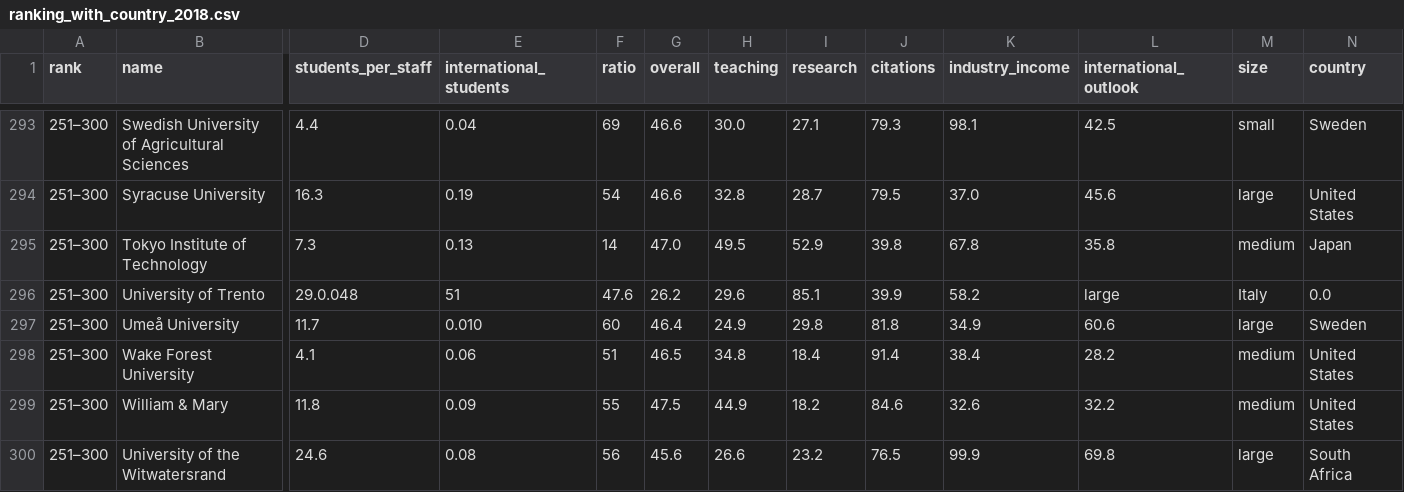
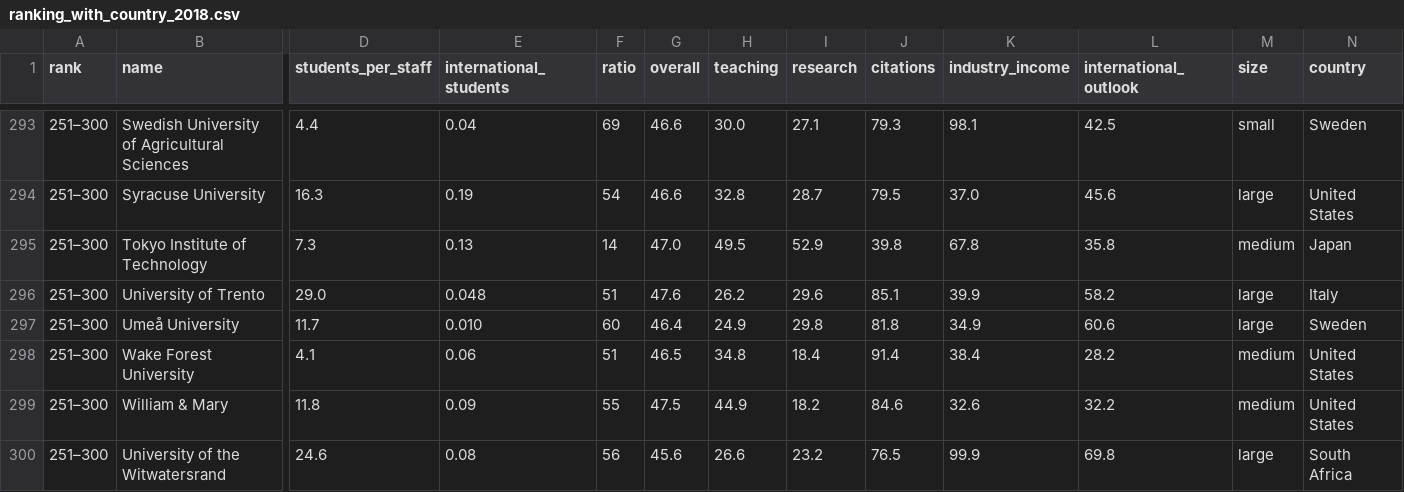
Before and after one commit to GuillyK/University-world-ranking-group-4, a CSV file: DATA/ranking_with_country_2018.csv, drawn as a sheet; only a part is shown, gaps mark what is left out; the diff covers the shown part only; the diff names each change by its address in the sheet, - before the commit and + after, or states it on an @@ line.

Commit message:
Update ranking_with_country_2018.csv

```diff
--- a/DATA/ranking_with_country_2018.csv
+++ b/DATA/ranking_with_country_2018.csv
-D296 (students_per_staff): 29.0.048
+D296 (students_per_staff): 29.0
-E296 (international_students): 51
+E296 (international_students): 0.048
-F296 (ratio): 47.6
+F296 (ratio): 51
-G296 (overall): 26.2
+G296 (overall): 47.6
-H296 (teaching): 29.6
+H296 (teaching): 26.2
-I296 (research): 85.1
+I296 (research): 29.6
-J296 (citations): 39.9
+J296 (citations): 85.1
-K296 (industry_income): 58.2
+K296 (industry_income): 39.9
-L296 (international_outlook): large
+L296 (international_outlook): 58.2
-M296 (size): Italy
+M296 (size): large
-N296 (country): 0.0
+N296 (country): Italy
```
Also changed, not shown: 3 edited cells elsewhere in this file.
